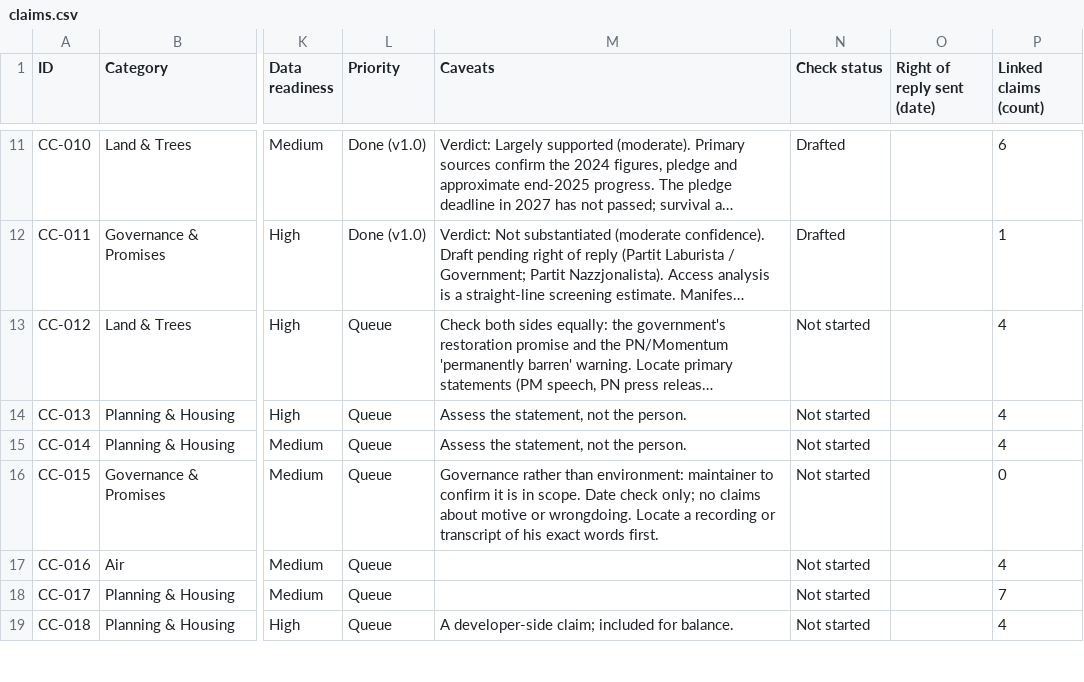
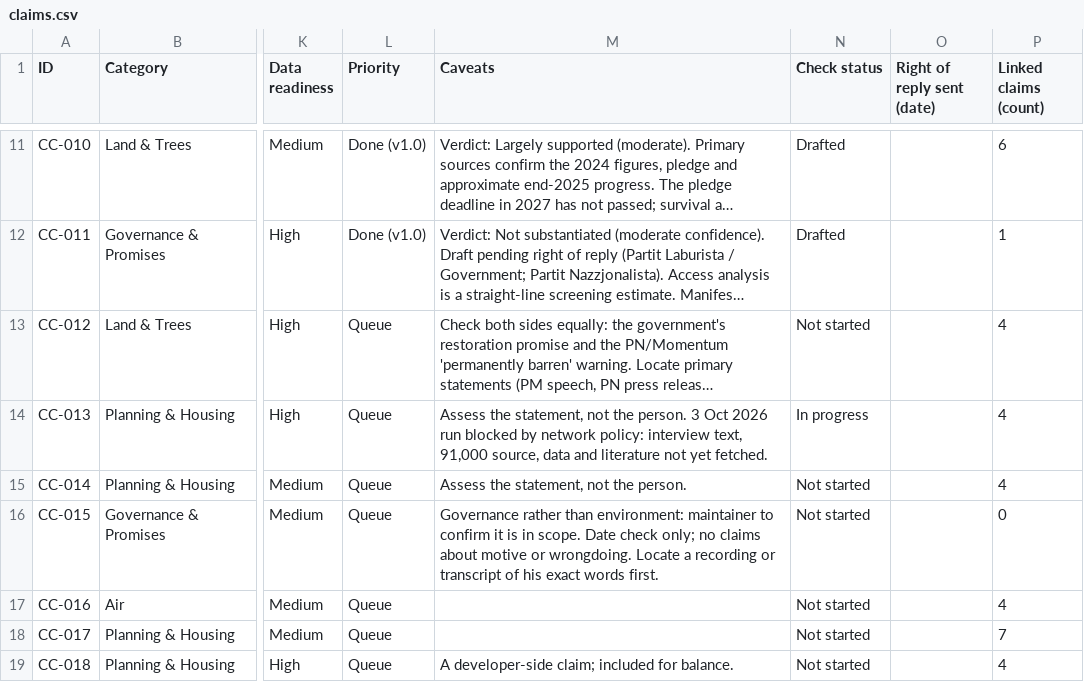
Before and after one commit to leandergrech/Mizien, a CSV file: data/claims.csv, drawn as a sheet; only a part is shown, gaps mark what is left out; long unchanged cells end in …; the diff names each change by its address in the sheet, - before the commit and + after, or states it on an @@ line.

```diff
--- a/data/claims.csv
+++ b/data/claims.csv
-M14 (Caveats): …the person.
+M14 (Caveats): …the person. 3 Oct 2026 run blocked by network policy: interview text, 91,000 source, data and literature not yet fetched.
-N14 (Check status): Not started
+N14 (Check status): In progress
```
Also changed, not shown: 7 other files.
